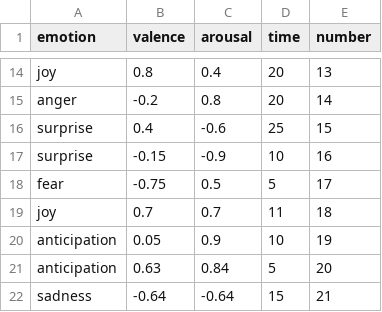
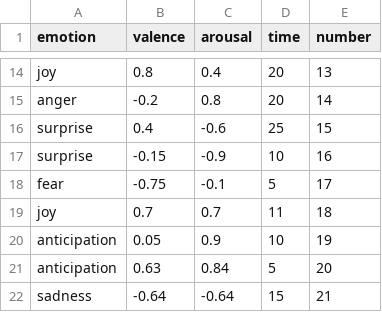
Before and after one commit to jpdlourenco98/emocoesBackToTheFuture, a CSV file: emocoesBackToTheFuture.csv, drawn as a sheet; only a part is shown, gaps mark what is left out.

Commit message:
Update emocoesBackToTheFuture.csv

```diff
--- a/emocoesBackToTheFuture.csv
+++ b/emocoesBackToTheFuture.csv
@@ -17,3 +17,3 @@ surprise,0.4,-0.6,25,15
 surprise,-0.15,-0.9,10,16
-fear,-0.75,0.5,5,17
+fear,-0.75,-0.1,5,17
 joy,0.7,0.7,11,18
```
